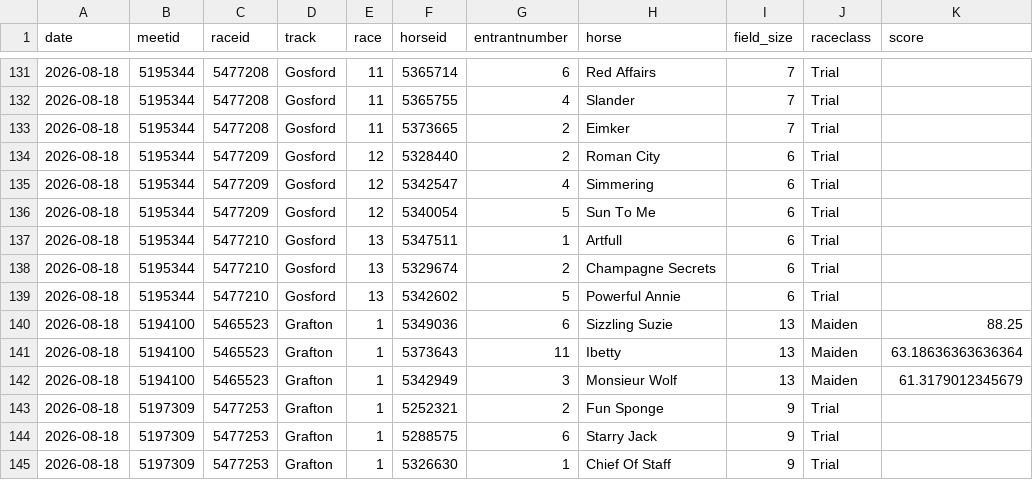
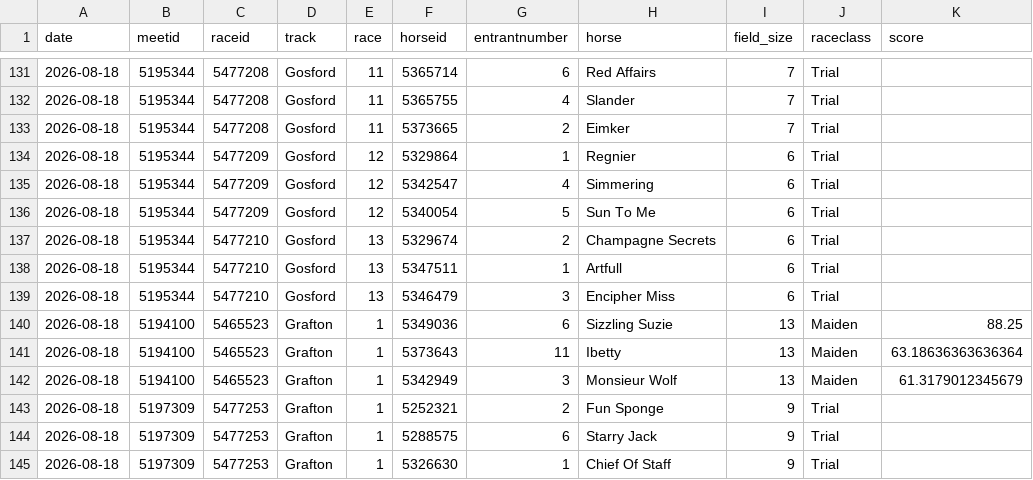
Before and after one commit to danielcappello/trackVision, a CSV file: race_ratings.csv, drawn as a sheet; only a part is shown, gaps mark what is left out.

```diff
--- a/race_ratings.csv
+++ b/race_ratings.csv
@@ -133,8 +133,8 @@ date,meetid,raceid,track,race,horseid,entrantnumber,horse,field_size,raceclass,s
 2026-08-18,5195344,5477208,Gosford,11,5373665,2,Eimker,7,Trial,
-2026-08-18,5195344,5477209,Gosford,12,5328440,2,Roman City,6,Trial,
+2026-08-18,5195344,5477209,Gosford,12,5329864,1,Regnier,6,Trial,
 2026-08-18,5195344,5477209,Gosford,12,5342547,4,Simmering,6,Trial,
 2026-08-18,5195344,5477209,Gosford,12,5340054,5,Sun To Me,6,Trial,
+2026-08-18,5195344,5477210,Gosford,13,5329674,2,Champagne Secrets,6,Trial,
 2026-08-18,5195344,5477210,Gosford,13,5347511,1,Artfull,6,Trial,
-2026-08-18,5195344,5477210,Gosford,13,5329674,2,Champagne Secrets,6,Trial,
-2026-08-18,5195344,5477210,Gosford,13,5342602,5,Powerful Annie,6,Trial,
+2026-08-18,5195344,5477210,Gosford,13,5346479,3,Encipher Miss,6,Trial,
 2026-08-18,5194100,5465523,Grafton,1,5349036,6,Sizzling Suzie,13,Maiden,88.25
```
Also changed, not shown: racing_fixtures.csv.
